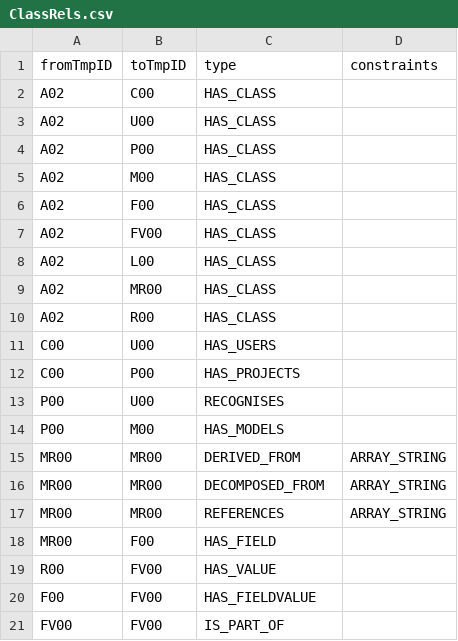
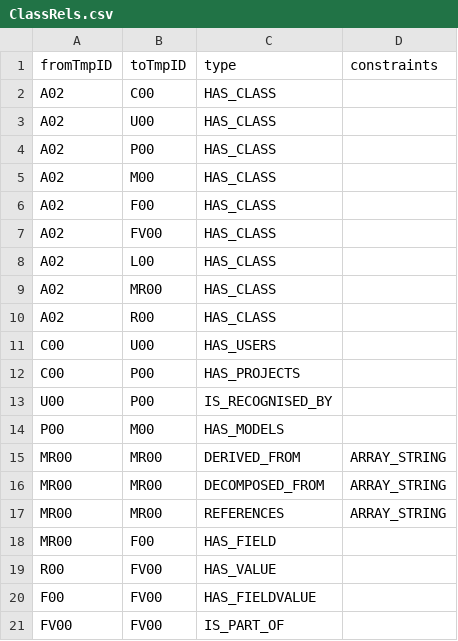
Before and after one commit to mbgerrard/cyphermodels, a CSV file: REQAPP_CSVs/ClassRels.csv, drawn as a sheet; removed rows and columns are numbered as before the commit, all else as after; the diff names each change by its address in the sheet, - before the commit and + after, or states it on an @@ line.

Commit message:
251105_01

```diff
--- a/REQAPP_CSVs/ClassRels.csv
+++ b/REQAPP_CSVs/ClassRels.csv
-row 13: P00 | U00 | RECOGNISES
+row 13: U00 | P00 | IS_RECOGNISED_BY
```
